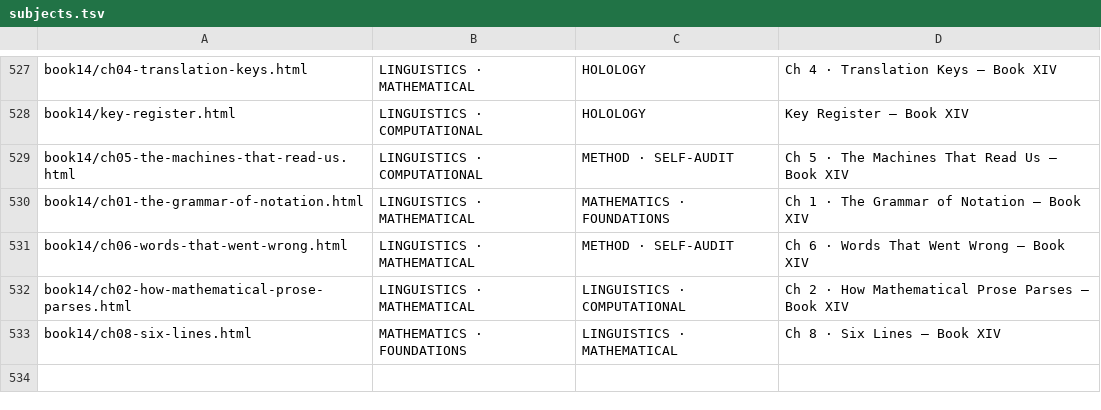
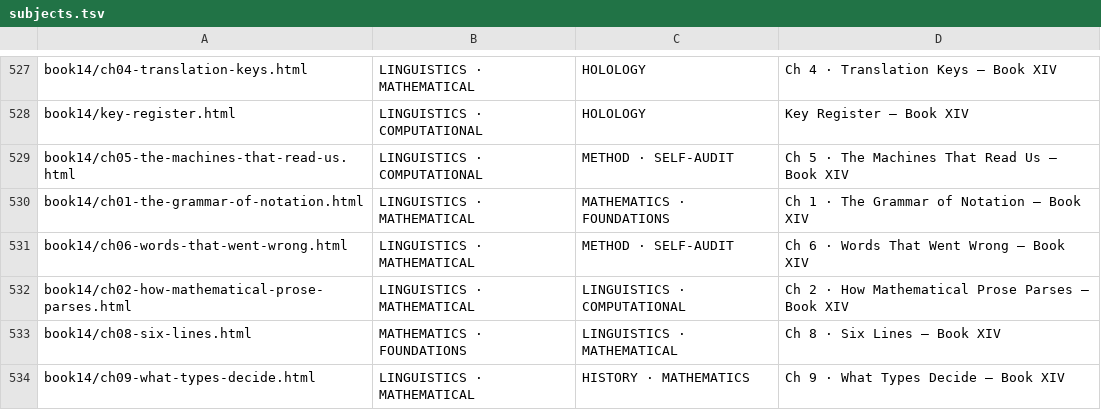
Before and after one commit to TOTOGT/geometry, a TSV file: docs/subjects.tsv, drawn as a sheet; only a part is shown, gaps mark what is left out.

```diff
--- a/docs/subjects.tsv
+++ b/docs/subjects.tsv
@@ -533 +533,2 @@ book14/ch02-how-mathematical-prose-parses.html	LINGUISTICS · MATHEMATICAL	LINGU
 book14/ch08-six-lines.html	MATHEMATICS · FOUNDATIONS	LINGUISTICS · MATHEMATICAL	Ch 8 · Six Lines — Book XIV
+book14/ch09-what-types-decide.html	LINGUISTICS · MATHEMATICAL	HISTORY · MATHEMATICS	Ch 9 · What Types Decide — Book XIV
```
Also changed, not shown: docs/floor-texts.tsv, 27 other files.
